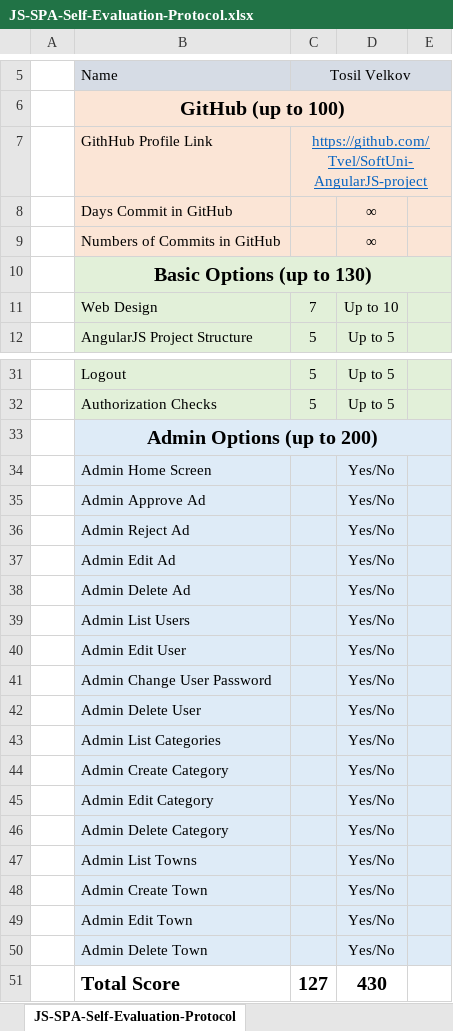
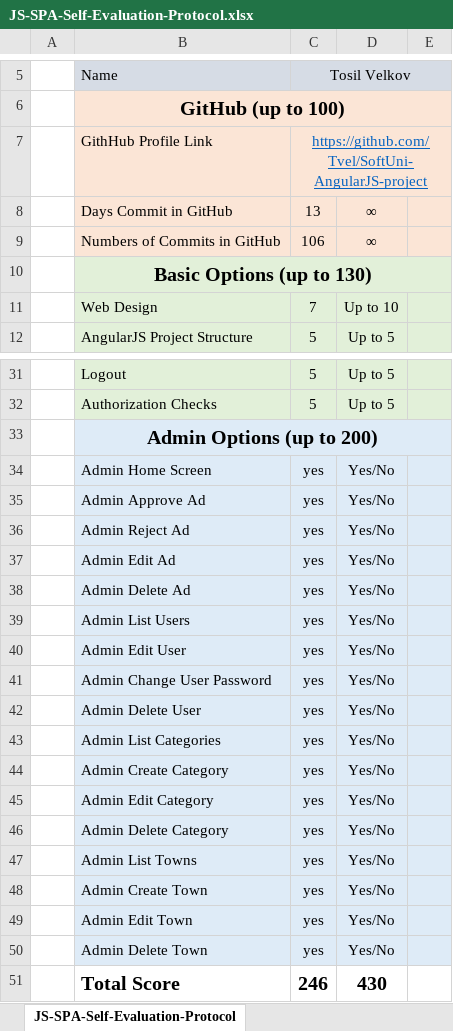
Before and after one commit to Tvel/SoftUni-AngularJS-project, an Excel workbook: JS-SPA-Self-Evaluation-Protocol.xlsx, sheet JS-SPA-Self-Evaluation-Protocol, drawn as a sheet; only a part is shown, gaps mark what is left out; values as stored, in another font and other column widths than the file's, no borders; the diff names each change by its address in the sheet, - before the commit and + after, or states it on an @@ line.

Commit message:
excel update

```diff
--- a/JS-SPA-Self-Evaluation-Protocol.xlsx (sheet JS-SPA-Self-Evaluation-Protocol)
+++ b/JS-SPA-Self-Evaluation-Protocol.xlsx (sheet JS-SPA-Self-Evaluation-Protocol)
-C8: (empty)
+C8: 13
-C9: (empty)
+C9: 106
-C34:C50: (empty)
+C34:C50: yes
-C51: 127
+C51: 246
```
